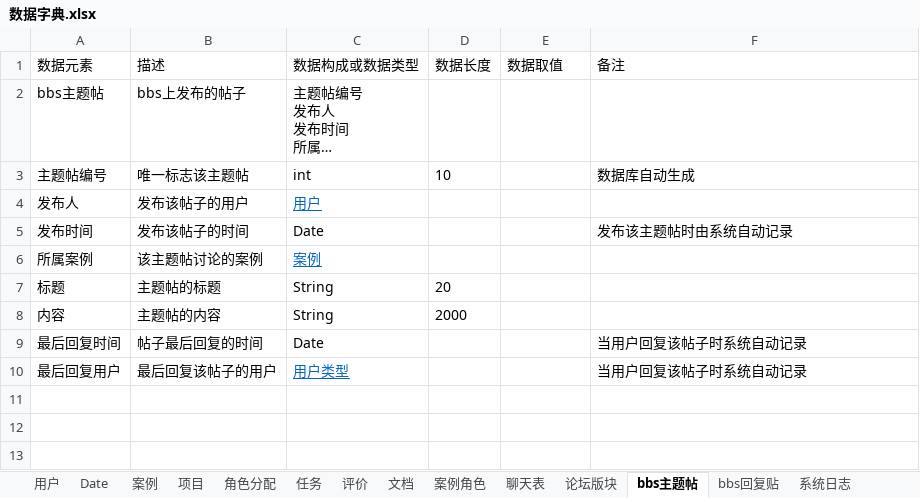
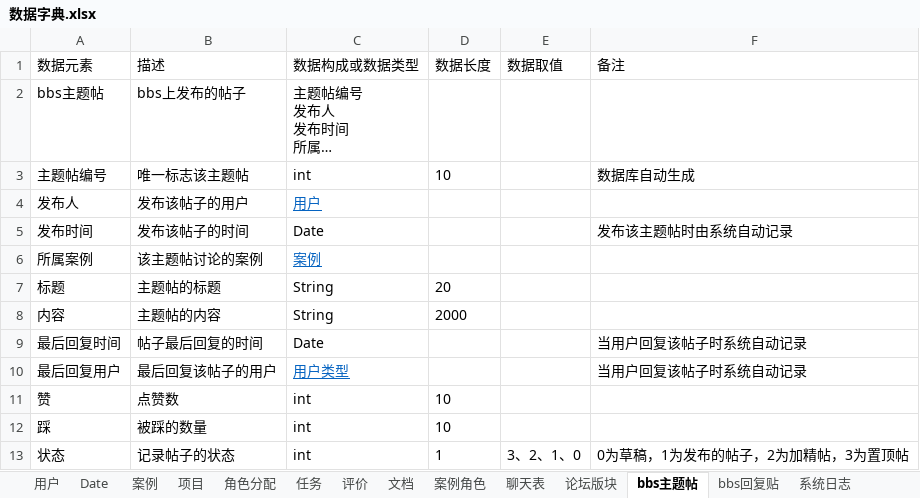
Before and after one commit to cchello/PRD2018-G01, an Excel workbook: ER图+数据字典/数据字典.xlsx, sheet bbs主题帖, drawn as a sheet; long unchanged cells end in …; values as stored, in another font and other column widths than the file's, no borders; the diff names each change by its address in the sheet, - before the commit and + after, or states it on an @@ line.

```diff
--- a/ER图+数据字典/数据字典.xlsx (sheet bbs主题帖)
+++ b/ER图+数据字典/数据字典.xlsx (sheet bbs主题帖)
+row 11: 赞 | 点赞数 | int | 10
+row 12: 踩 | 被踩的数量 | int | 10
+row 13: 状态 | 记录帖子的状态 | int | 1 | 3、2、1、0 | 0为草稿，1为发布的帖子，2为加精帖，3为置顶帖
```
Also changed, not shown: sheet bbs回复贴, sheet 用户, sheet 评价, other sheet tabs.
